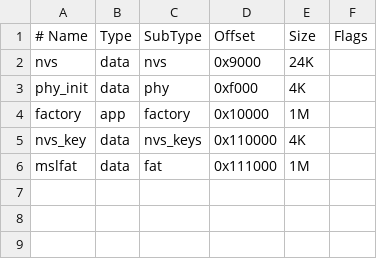
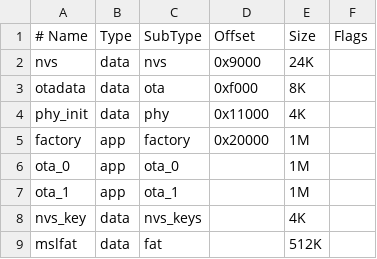
Before and after one commit to makesaltlake/heimdall, a CSV file: backend/partitions.csv, drawn as a sheet; addresses are those after the commit; the diff names each change by its address in the sheet, - before the commit and + after, or states it on an @@ line.

Commit message:
Backend: Update code to work with the Adafruit Featherwing board

```diff
--- a/backend/partitions.csv
+++ b/backend/partitions.csv
+row 3: otadata | data | ota | 0xf000 | 8K
-D4 (Offset): 0xf000
+D4 (Offset): 0x11000
-D5 (Offset): 0x10000
+D5 (Offset): 0x20000
+row 6: ota_0 | app | ota_0 |  | 1M
+row 7: ota_1 | app | ota_1 |  | 1M
-D8 (Offset): 0x110000
+D8 (Offset): (empty)
-D9 (Offset): 0x111000
+D9 (Offset): (empty)
-E9 (Size): 1M
+E9 (Size): 512K
```
Also changed, not shown: 4 other files.
